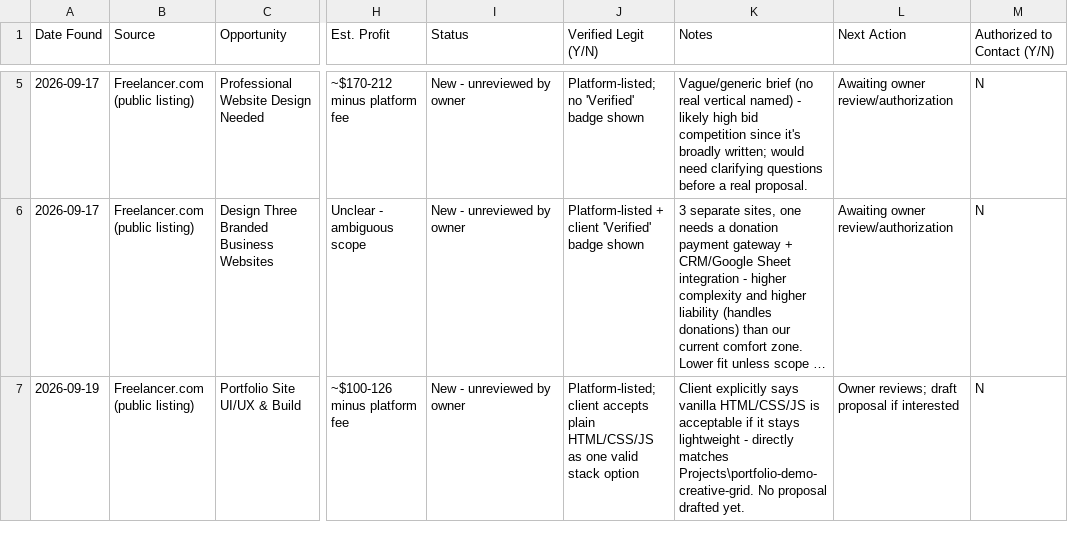
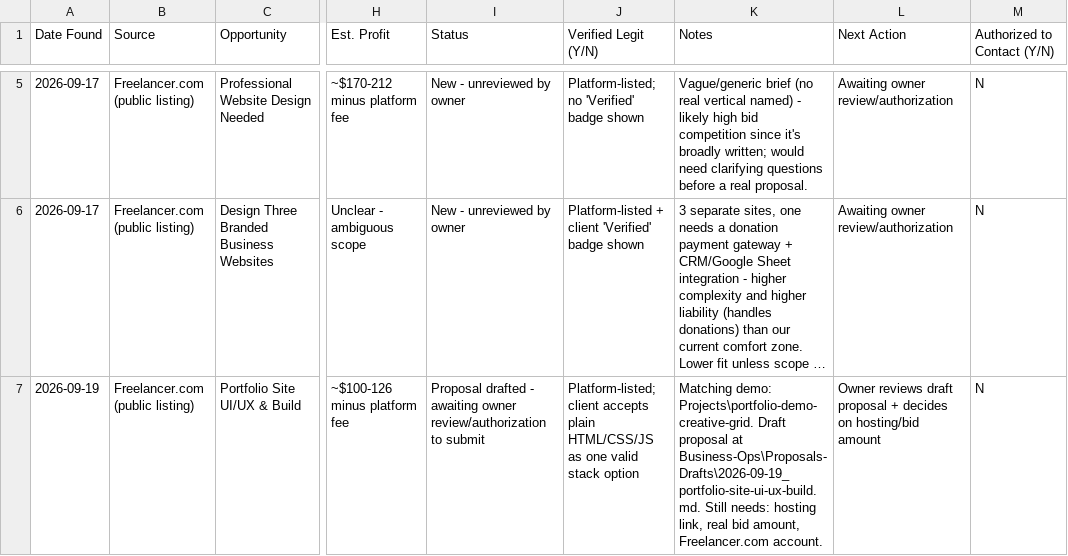
Before and after one commit to Ebenxo/my-stuff-workspace, a CSV file: Business-Ops/01-Opportunity-Pipeline.csv, drawn as a sheet; only a part is shown, gaps mark what is left out; long unchanged cells end in …; the diff covers the shown part only; the diff names each change by its address in the sheet, - before the commit and + after, or states it on an @@ line.

Commit message:
Add third demo (personal bio page) and 2 more draft proposals

```diff
--- a/Business-Ops/01-Opportunity-Pipeline.csv
+++ b/Business-Ops/01-Opportunity-Pipeline.csv
-I7 (Status): New - unreviewed by owner
+I7 (Status): Proposal drafted - awaiting owner review/authorization to submit
-K7 (Notes): Client explicitly says vanilla HTML/CSS/JS is acceptable if it stays lightweight - directly matches Projects\portfolio-demo-creative-grid. No proposal drafted yet.
+K7 (Notes): Matching demo: Projects\portfolio-demo-creative-grid. Draft proposal at Business-Ops\Proposals-Drafts\2026-09-19_portfolio-site-ui-ux-build.md. Still needs: hosting link, real bid amount, Freelancer.com account.
-L7 (Next Action): Owner reviews; draft proposal if interested
+L7 (Next Action): Owner reviews draft proposal + decides on hosting/bid amount
```
Also changed, not shown: 6 edited cells elsewhere in this file, 12 other files.
